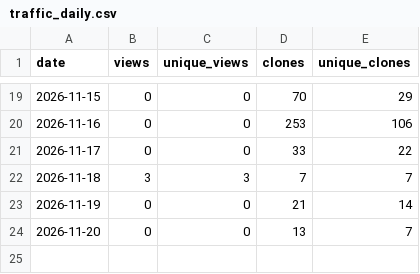
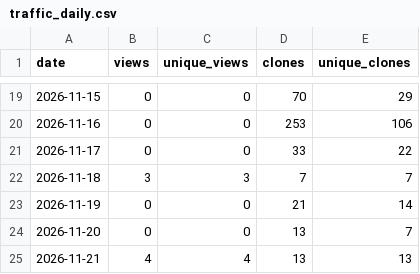
Before and after one commit to danielep71/VBA-PERFORMANCE_MANAGER, a CSV file: data/traffic_daily.csv, drawn as a sheet; only a part is shown, gaps mark what is left out; the diff names each change by its address in the sheet, - before the commit and + after, or states it on an @@ line.

```diff
--- a/data/traffic_daily.csv
+++ b/data/traffic_daily.csv
+row 25: 2026-11-21 | 4 | 4 | 13 | 13
```
Also changed, not shown: data/popular_paths.csv, data/referrers.csv, 3 other files.
